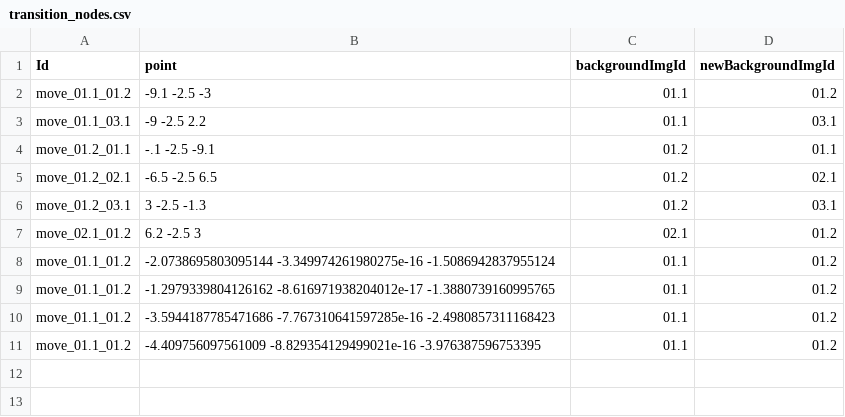
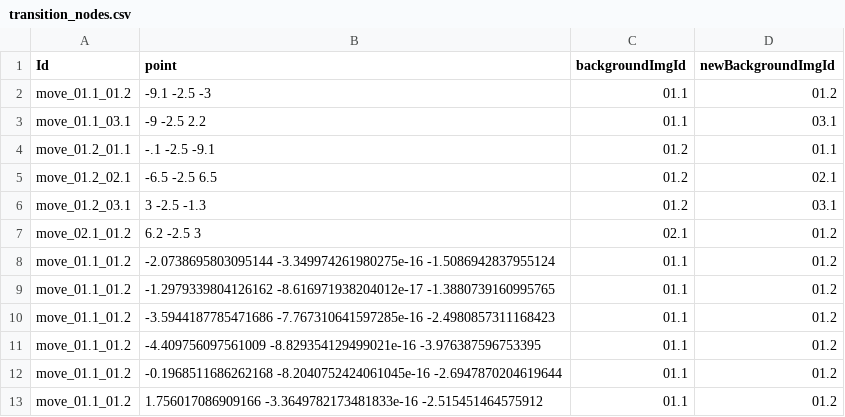
Before and after one commit to h-OUS-e/e-Virtual_Tour, a CSV file: 1_SCRIPTS/3_Testing/static/1_data/transition_nodes.csv, drawn as a sheet; the diff names each change by its address in the sheet, - before the commit and + after, or states it on an @@ line.

```diff
--- a/1_SCRIPTS/3_Testing/static/1_data/transition_nodes.csv
+++ b/1_SCRIPTS/3_Testing/static/1_data/transition_nodes.csv
+row 12: move_01.1_01.2 | -0.1968511686262168 -8.2040752424061045e-16 -2.6947870204619644 | 01.1 | 01.2
+row 13: move_01.1_01.2 | 1.756017086909166 -3.3649782173481833e-16 -2.515451464575912 | 01.1 | 01.2
```
Also changed, not shown: 2 other files.
